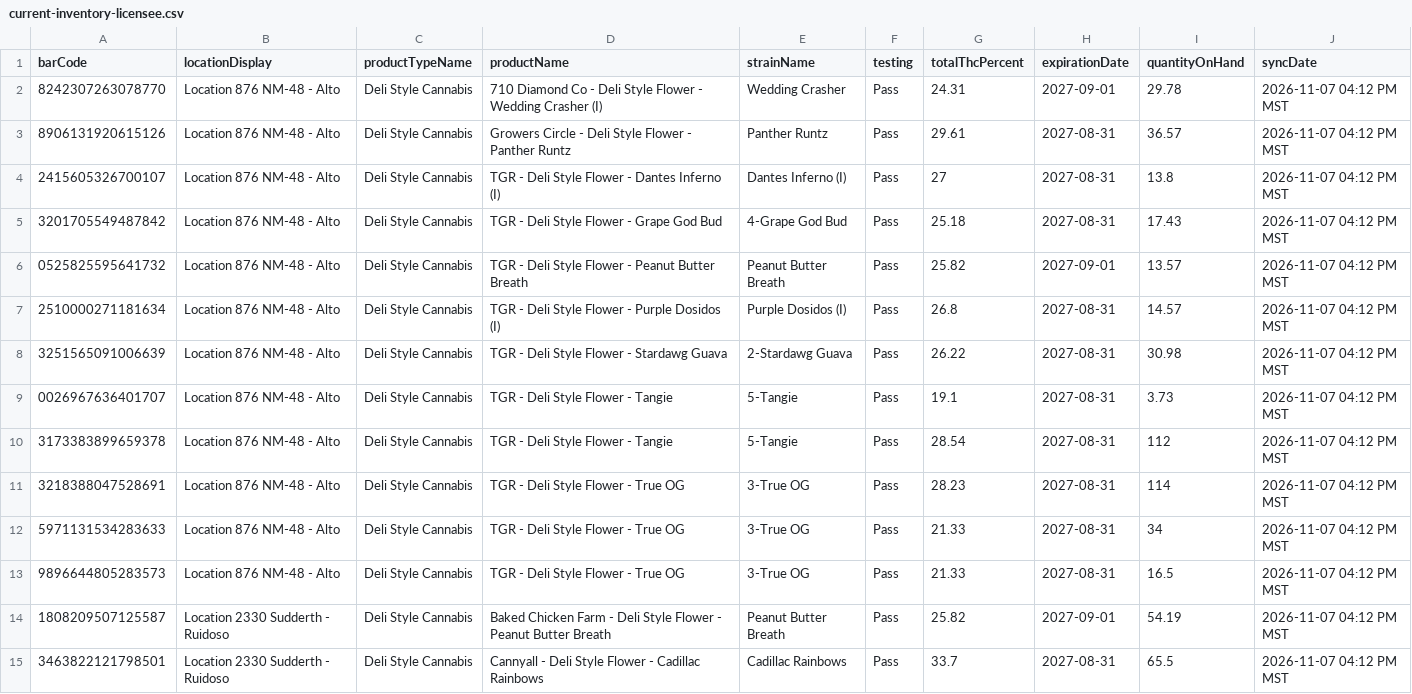
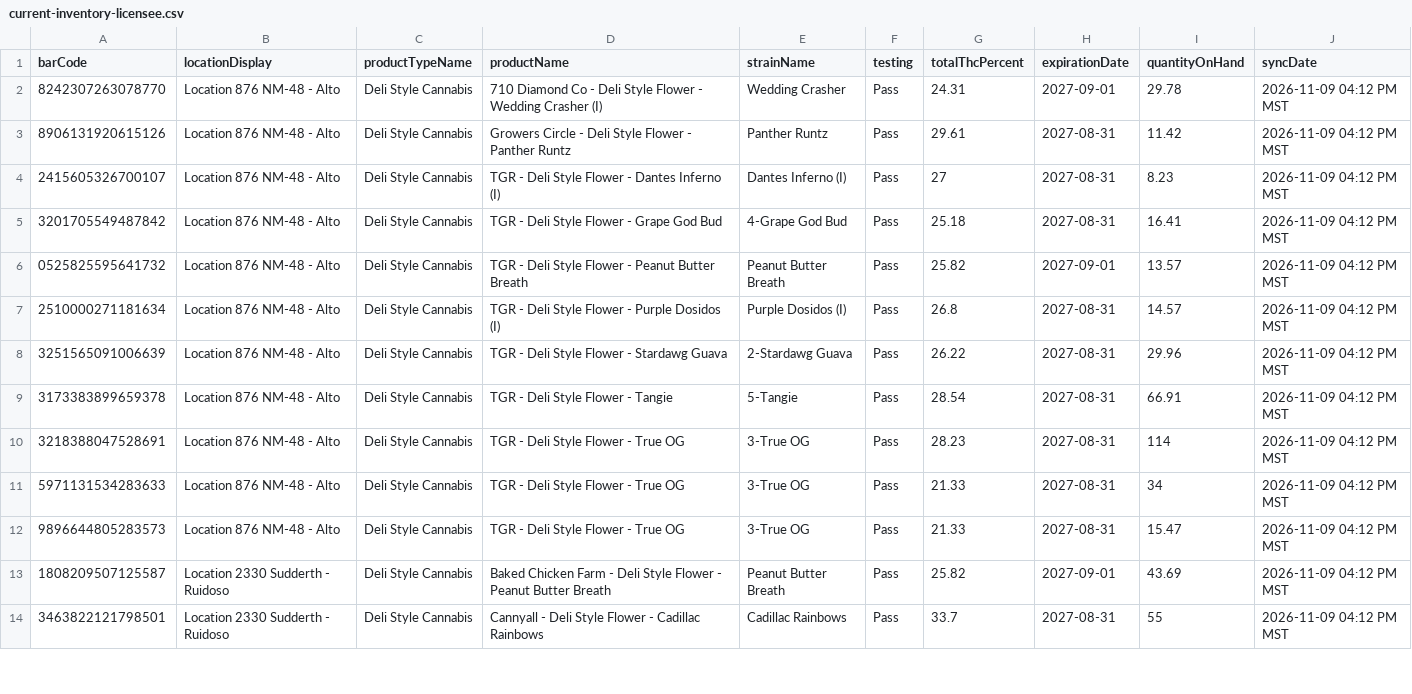
Before and after one commit to thefixinhixon/fixinhixon, a CSV file: tools/current-inventory-licensee.csv, drawn as a sheet; only a part is shown; the diff covers the shown part only.

Commit message:
Label generator: BioTrack deli stock sync 2026-11-09 04:12 PM MST (54 lots)

```diff
--- a/tools/current-inventory-licensee.csv
+++ b/tools/current-inventory-licensee.csv
@@ -1,15 +1,14 @@
 barCode,locationDisplay,productTypeName,productName,strainName,testing,totalThcPercent,expirationDate,quantityOnHand,syncDate
-8242307263078770,Location 876 NM-48 - Alto,Deli Style Cannabis,710 Diamond Co - Deli Style Flower - Wedding Crasher (I),Wedding Crasher,Pass,24.31,2027-09-01,29.78,2026-11-07 04:12 PM MST
-8906131920615126,Location 876 NM-48 - Alto,Deli Style Cannabis,Growers Circle - Deli Style Flower - Panther Runtz,Panther Runtz,Pass,29.61,2027-08-31,36.57,2026-11-07 04:12 PM MST
-2415605326700107,Location 876 NM-48 - Alto,Deli Style Cannabis,TGR - Deli Style Flower - Dantes Inferno (I),Dantes Inferno (I),Pass,27,2027-08-31,13.8,2026-11-07 04:12 PM MST
-3201705549487842,Location 876 NM-48 - Alto,Deli Style Cannabis,TGR - Deli Style Flower - Grape God Bud,4-Grape God Bud,Pass,25.18,2027-08-31,17.43,2026-11-07 04:12 PM MST
-0525825595641732,Location 876 NM-48 - Alto,Deli Style Cannabis,TGR - Deli Style Flower - Peanut Butter Breath,Peanut Butter Breath,Pass,25.82,2027-09-01,13.57,2026-11-07 04:12 PM MST
-2510000271181634,Location 876 NM-48 - Alto,Deli Style Cannabis,TGR - Deli Style Flower - Purple Dosidos (I),Purple Dosidos (I),Pass,26.8,2027-08-31,14.57,2026-11-07 04:12 PM MST
-3251565091006639,Location 876 NM-48 - Alto,Deli Style Cannabis,TGR - Deli Style Flower - Stardawg Guava,2-Stardawg Guava,Pass,26.22,2027-08-31,30.98,2026-11-07 04:12 PM MST
-0026967636401707,Location 876 NM-48 - Alto,Deli Style Cannabis,TGR - Deli Style Flower - Tangie,5-Tangie,Pass,19.1,2027-08-31,3.73,2026-11-07 04:12 PM MST
-3173383899659378,Location 876 NM-48 - Alto,Deli Style Cannabis,TGR - Deli Style Flower - Tangie,5-Tangie,Pass,28.54,2027-08-31,112,2026-11-07 04:12 PM MST
-3218388047528691,Location 876 NM-48 - Alto,Deli Style Cannabis,TGR - Deli Style Flower - True OG,3-True OG,Pass,28.23,2027-08-31,114,2026-11-07 04:12 PM MST
-5971131534283633,Location 876 NM-48 - Alto,Deli Style Cannabis,TGR - Deli Style Flower - True OG,3-True OG,Pass,21.33,2027-08-31,34,2026-11-07 04:12 PM MST
-9896644805283573,Location 876 NM-48 - Alto,Deli Style Cannabis,TGR - Deli Style Flower - True OG,3-True OG,Pass,21.33,2027-08-31,16.5,2026-11-07 04:12 PM MST
-1808209507125587,Location 2330 Sudderth - Ruidoso,Deli Style Cannabis,Baked Chicken Farm - Deli Style Flower - Peanut Butter Breath,Peanut Butter Breath,Pass,25.82,2027-09-01,54.19,2026-11-07 04:12 PM MST
-3463822121798501,Location 2330 Sudderth - Ruidoso,Deli Style Cannabis,Cannyall - Deli Style Flower - Cadillac Rainbows,Cadillac Rainbows,Pass,33.7,2027-08-31,65.5,2026-11-07 04:12 PM MST
+8242307263078770,Location 876 NM-48 - Alto,Deli Style Cannabis,710 Diamond Co - Deli Style Flower - Wedding Crasher (I),Wedding Crasher,Pass,24.31,2027-09-01,29.78,2026-11-09 04:12 PM MST
+8906131920615126,Location 876 NM-48 - Alto,Deli Style Cannabis,Growers Circle - Deli Style Flower - Panther Runtz,Panther Runtz,Pass,29.61,2027-08-31,11.42,2026-11-09 04:12 PM MST
+2415605326700107,Location 876 NM-48 - Alto,Deli Style Cannabis,TGR - Deli Style Flower - Dantes Inferno (I),Dantes Inferno (I),Pass,27,2027-08-31,8.23,2026-11-09 04:12 PM MST
+3201705549487842,Location 876 NM-48 - Alto,Deli Style Cannabis,TGR - Deli Style Flower - Grape God Bud,4-Grape God Bud,Pass,25.18,2027-08-31,16.41,2026-11-09 04:12 PM MST
+0525825595641732,Location 876 NM-48 - Alto,Deli Style Cannabis,TGR - Deli Style Flower - Peanut Butter Breath,Peanut Butter Breath,Pass,25.82,2027-09-01,13.57,2026-11-09 04:12 PM MST
+2510000271181634,Location 876 NM-48 - Alto,Deli Style Cannabis,TGR - Deli Style Flower - Purple Dosidos (I),Purple Dosidos (I),Pass,26.8,2027-08-31,14.57,2026-11-09 04:12 PM MST
+3251565091006639,Location 876 NM-48 - Alto,Deli Style Cannabis,TGR - Deli Style Flower - Stardawg Guava,2-Stardawg Guava,Pass,26.22,2027-08-31,29.96,2026-11-09 04:12 PM MST
+3173383899659378,Location 876 NM-48 - Alto,Deli Style Cannabis,TGR - Deli Style Flower - Tangie,5-Tangie,Pass,28.54,2027-08-31,66.91,2026-11-09 04:12 PM MST
+3218388047528691,Location 876 NM-48 - Alto,Deli Style Cannabis,TGR - Deli Style Flower - True OG,3-True OG,Pass,28.23,2027-08-31,114,2026-11-09 04:12 PM MST
+5971131534283633,Location 876 NM-48 - Alto,Deli Style Cannabis,TGR - Deli Style Flower - True OG,3-True OG,Pass,21.33,2027-08-31,34,2026-11-09 04:12 PM MST
+9896644805283573,Location 876 NM-48 - Alto,Deli Style Cannabis,TGR - Deli Style Flower - True OG,3-True OG,Pass,21.33,2027-08-31,15.47,2026-11-09 04:12 PM MST
+1808209507125587,Location 2330 Sudderth - Ruidoso,Deli Style Cannabis,Baked Chicken Farm - Deli Style Flower - Peanut Butter Breath,Peanut Butter Breath,Pass,25.82,2027-09-01,43.69,2026-11-09 04:12 PM MST
+3463822121798501,Location 2330 Sudderth - Ruidoso,Deli Style Cannabis,Cannyall - Deli Style Flower - Cadillac Rainbows,Cadillac Rainbows,Pass,33.7,2027-08-31,55,2026-11-09 04:12 PM MST
```
Also changed, not shown: 67 edited cells elsewhere in this file.
